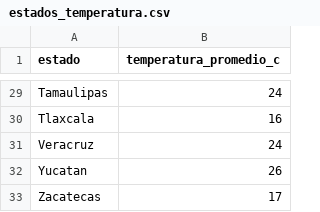
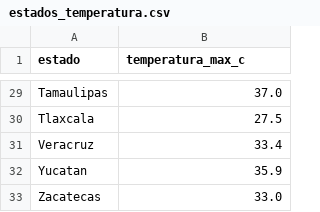
Before and after one commit to GARFEX33/garfex-calculadora-filtros, a CSV file: data/tablas_nom/estados_temperatura.csv, drawn as a sheet; only a part is shown, gaps mark what is left out; the diff covers the shown part only; the diff names each change by its address in the sheet, - before the commit and + after, or states it on an @@ line.

Commit message:
fix(data,infra): restore estados_temperatura with real 2022 max temps and fix CSV parsers
- Replace promedio estimados with temperatura_max_c real values from SMN 2022
- Fix loadEstadosTemperatura to use ParseFloat+Round (values are decimals like 36.8)
- Fix parseCantidadConductores to handle single integers (2, 3, 4) — previously
  only handled '1' as special case, causing wrong grouping factors for 2-4 conductors
- Update integration test expected values to match real temperatures

```diff
--- a/data/tablas_nom/estados_temperatura.csv
+++ b/data/tablas_nom/estados_temperatura.csv
-B1: temperatura_promedio_c
+B1: temperatura_max_c
-B29 (temperatura_max_c): 24
+B29 (temperatura_max_c): 37.0
-B30 (temperatura_max_c): 16
+B30 (temperatura_max_c): 27.5
-B31 (temperatura_max_c): 24
+B31 (temperatura_max_c): 33.4
-B32 (temperatura_max_c): 26
+B32 (temperatura_max_c): 35.9
-B33 (temperatura_max_c): 17
+B33 (temperatura_max_c): 33.0
```
Also changed, not shown: 1 added row, 1 removed row and 26 edited cells elsewhere in this file, 2 other files.
